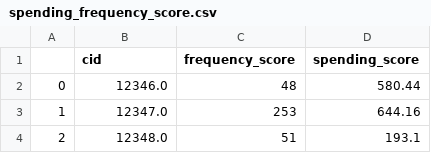
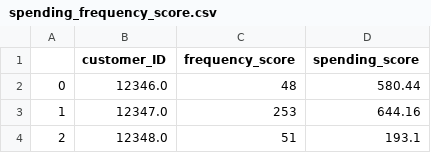
Before and after one commit to hvenance/Customer_Intelligence, a CSV file: spending_frequency_score.csv, drawn as a sheet; only a part is shown.

```diff
--- a/spending_frequency_score.csv
+++ b/spending_frequency_score.csv
@@ -1,2 +1,2 @@
-,cid,frequency_score,spending_score
+,customer_ID,frequency_score,spending_score
 0,12346.0,48,580.44
```
Also changed, not shown: 16 other files.
